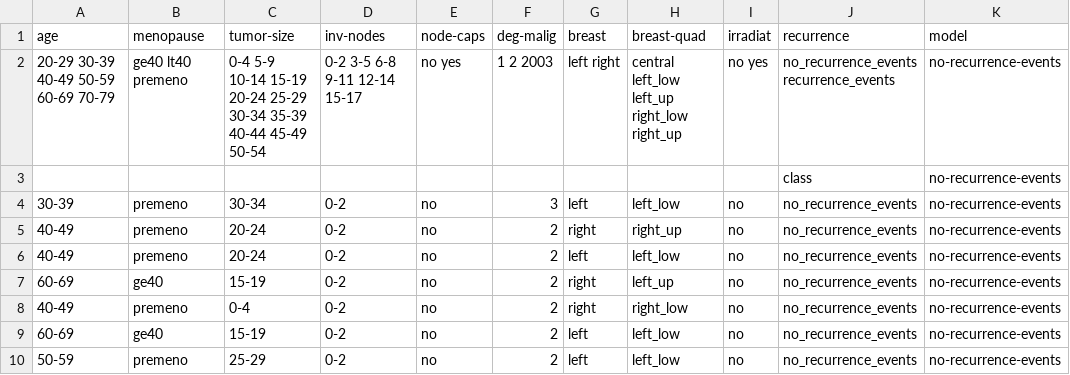
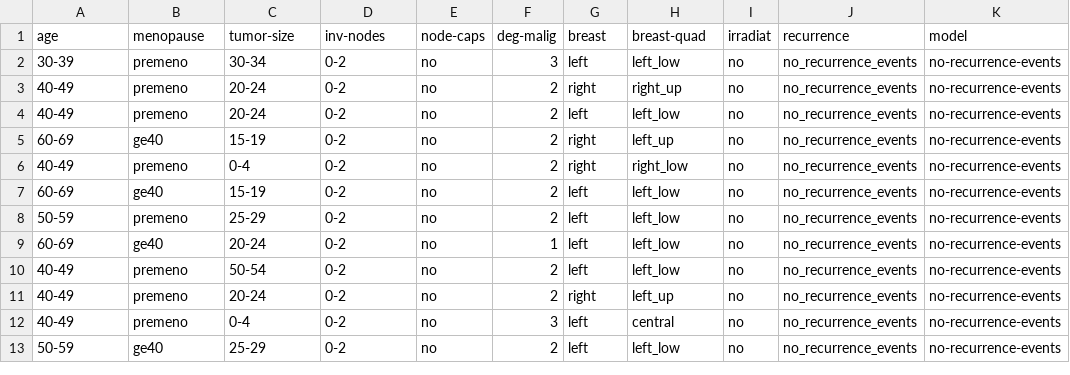
Before and after one commit to DanielCarrillo4873/A05_2_Mineria_de_Datos, a CSV file: cancer_zero_r.csv, drawn as a sheet; only a part is shown; the shorter side is filled out with more unchanged rows; the diff names each change by its address in the sheet, - before the commit and + after, or states it on an @@ line.

```diff
--- a/cancer_zero_r.csv
+++ b/cancer_zero_r.csv
-row 2: 20-29 30-39 40-49 50-59 60-69 70-79 | ge40 lt40 premeno | 0-4 5-9 10-14 15-19 20-24 25-29 30-34 35-39 40-44 45-49 50-54 | 0-2 3-5 6-8 9-11 12-14 15-17 | no yes | 1 2 2003 | left right | central left_low left_up right_low right_up | no yes | no_recurrence_events recurrence_events | no-recurrence-events
-row 3:  |  |  |  |  |  |  |  |  | class | no-recurrence-events
```
Also changed, not shown: 5 other files.
